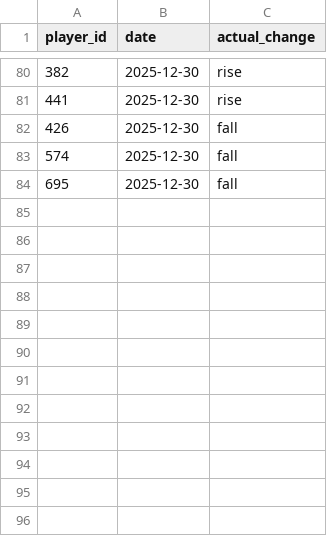
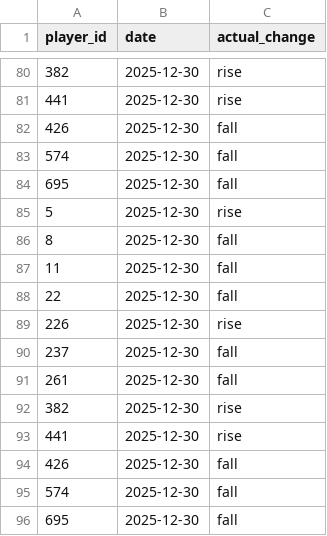
Before and after one commit to dauadaishaya9-lab/fpl-price-predictor, a CSV file: data/price_changes.csv, drawn as a sheet; only a part is shown, gaps mark what is left out.

```diff
--- a/data/price_changes.csv
+++ b/data/price_changes.csv
@@ -84 +84,13 @@ player_id,date,actual_change
 695,2025-12-30,fall
+5,2025-12-30,rise
+8,2025-12-30,fall
+11,2025-12-30,fall
+22,2025-12-30,fall
+226,2025-12-30,rise
+237,2025-12-30,fall
+261,2025-12-30,fall
+382,2025-12-30,rise
+441,2025-12-30,rise
+426,2025-12-30,fall
+574,2025-12-30,fall
+695,2025-12-30,fall
```
Also changed, not shown: 3 other files.
